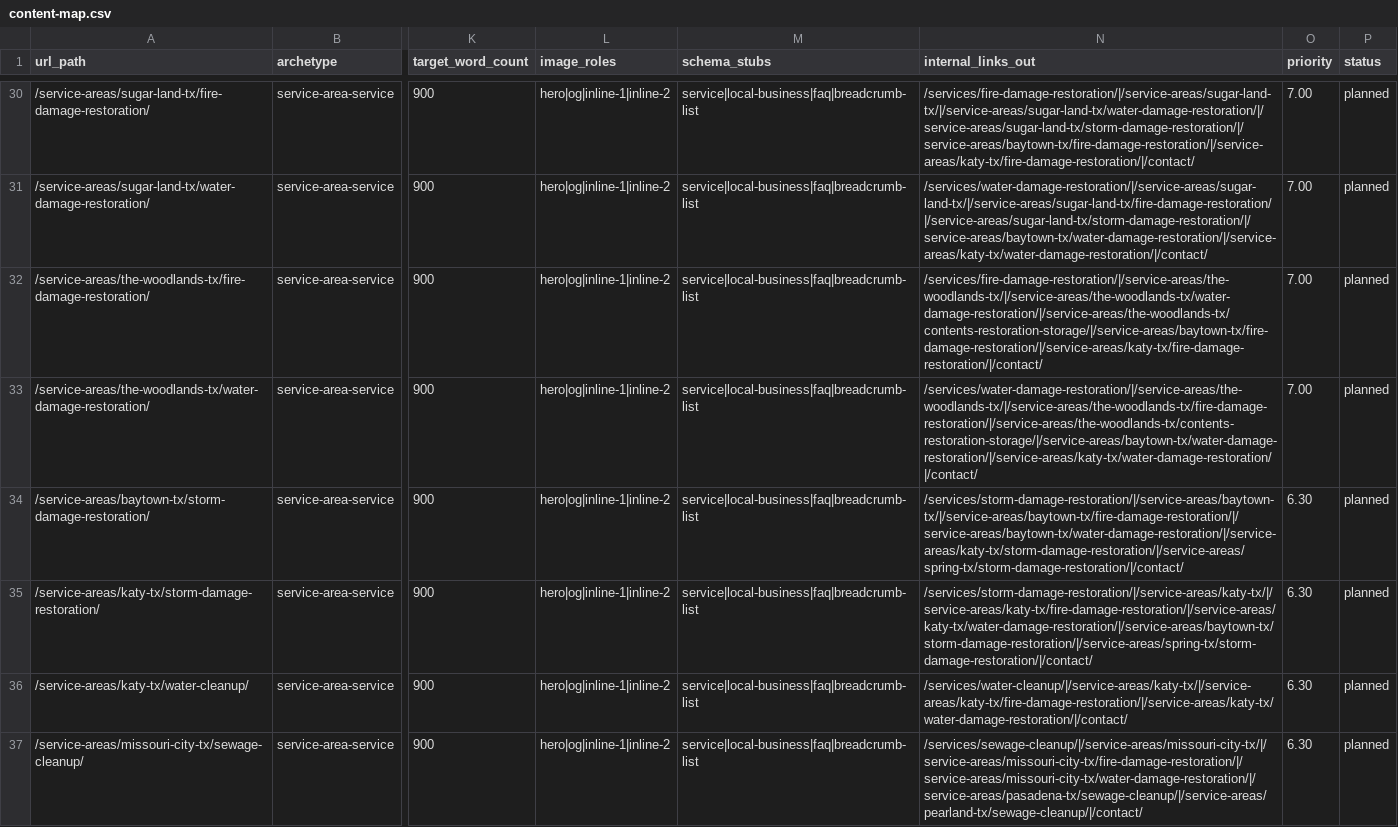
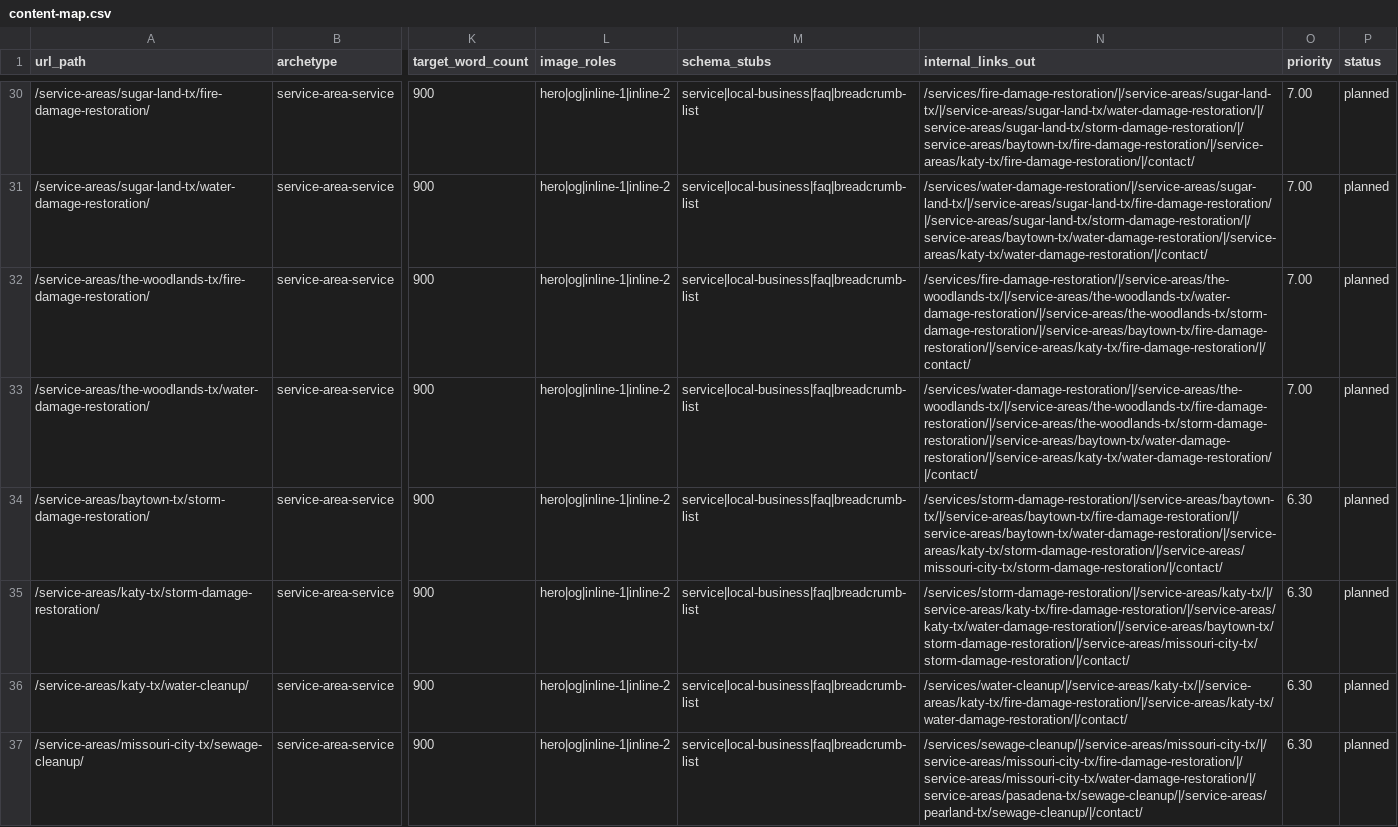
Before and after one commit to restorationai/touch-of-class-cleaning-and-restoration-site, a CSV file: clients/bionic-emergency-services-llc/plan/content-map.csv, drawn as a sheet; only a part is shown, gaps mark what is left out; the diff covers the shown part only; the diff names each change by its address in the sheet, - before the commit and + after, or states it on an @@ line.

Commit message:
site-build: bionic-emergency-services-llc 2026-10-02 [automated]

```diff
--- a/clients/bionic-emergency-services-llc/plan/content-map.csv
+++ b/clients/bionic-emergency-services-llc/plan/content-map.csv
-N32 (internal_links_out): /services/fire-damage-restoration/|/service-areas/the-woodlands-tx/|/service-areas/the-woodlands-tx/water-damage-restoration/|/service-areas/the-woodlands-tx/contents-restoration-storage/|/service-areas/baytown-tx/fire-damage-restoration/|/service-areas/katy-tx/fire-damage-restoration/|/contact/
+N32 (internal_links_out): /services/fire-damage-restoration/|/service-areas/the-woodlands-tx/|/service-areas/the-woodlands-tx/water-damage-restoration/|/service-areas/the-woodlands-tx/storm-damage-restoration/|/service-areas/baytown-tx/fire-damage-restoration/|/service-areas/katy-tx/fire-damage-restoration/|/contact/
-N33 (internal_links_out): /services/water-damage-restoration/|/service-areas/the-woodlands-tx/|/service-areas/the-woodlands-tx/fire-damage-restoration/|/service-areas/the-woodlands-tx/contents-restoration-storage/|/service-areas/baytown-tx/water-damage-restoration/|/service-areas/katy-tx/water-damage-restoration/|/contact/
+N33 (internal_links_out): /services/water-damage-restoration/|/service-areas/the-woodlands-tx/|/service-areas/the-woodlands-tx/fire-damage-restoration/|/service-areas/the-woodlands-tx/storm-damage-restoration/|/service-areas/baytown-tx/water-damage-restoration/|/service-areas/katy-tx/water-damage-restoration/|/contact/
-N34 (internal_links_out): /services/storm-damage-restoration/|/service-areas/baytown-tx/|/service-areas/baytown-tx/fire-damage-restoration/|/service-areas/baytown-tx/water-damage-restoration/|/service-areas/katy-tx/storm-damage-restoration/|/service-areas/spring-tx/storm-damage-restoration/|/contact/
+N34 (internal_links_out): /services/storm-damage-restoration/|/service-areas/baytown-tx/|/service-areas/baytown-tx/fire-damage-restoration/|/service-areas/baytown-tx/water-damage-restoration/|/service-areas/katy-tx/storm-damage-restoration/|/service-areas/missouri-city-tx/storm-damage-restoration/|/contact/
-N35 (internal_links_out): /services/storm-damage-restoration/|/service-areas/katy-tx/|/service-areas/katy-tx/fire-damage-restoration/|/service-areas/katy-tx/water-damage-restoration/|/service-areas/baytown-tx/storm-damage-restoration/|/service-areas/spring-tx/storm-damage-restoration/|/contact/
+N35 (internal_links_out): /services/storm-damage-restoration/|/service-areas/katy-tx/|/service-areas/katy-tx/fire-damage-restoration/|/service-areas/katy-tx/water-damage-restoration/|/service-areas/baytown-tx/storm-damage-restoration/|/service-areas/missouri-city-tx/storm-damage-restoration/|/contact/
```
Also changed, not shown: 4 added rows and 5 edited cells elsewhere in this file, 35 other files.
